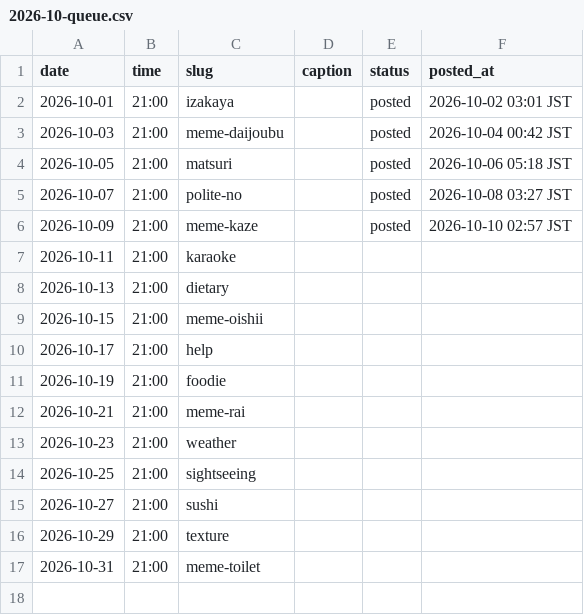
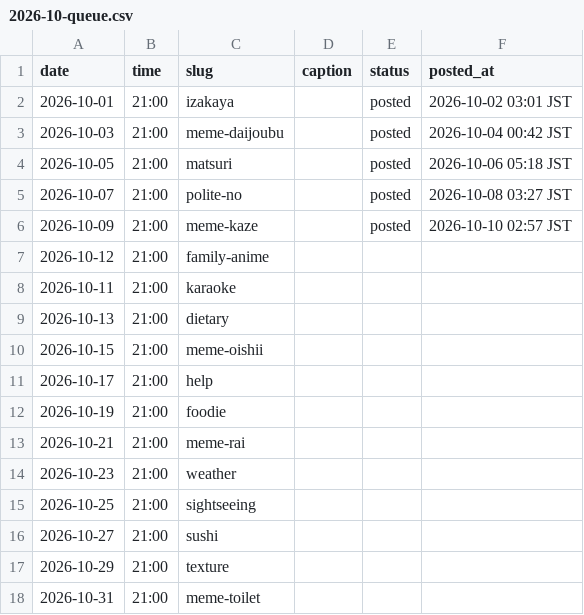
Before and after one commit to ryuzenfactory-wq/laifu-ig-poster, a CSV file: drafts/2026-10-queue.csv, drawn as a sheet.

```diff
--- a/drafts/2026-10-queue.csv
+++ b/drafts/2026-10-queue.csv
@@ -6,2 +6,3 @@ date,time,slug,caption,status,posted_at
 2026-10-09,21:00,meme-kaze,,posted,2026-10-10 02:57 JST
+2026-10-12,21:00,family-anime,,,
 2026-10-11,21:00,karaoke,,,
```
Also changed, not shown: 3 other files.
